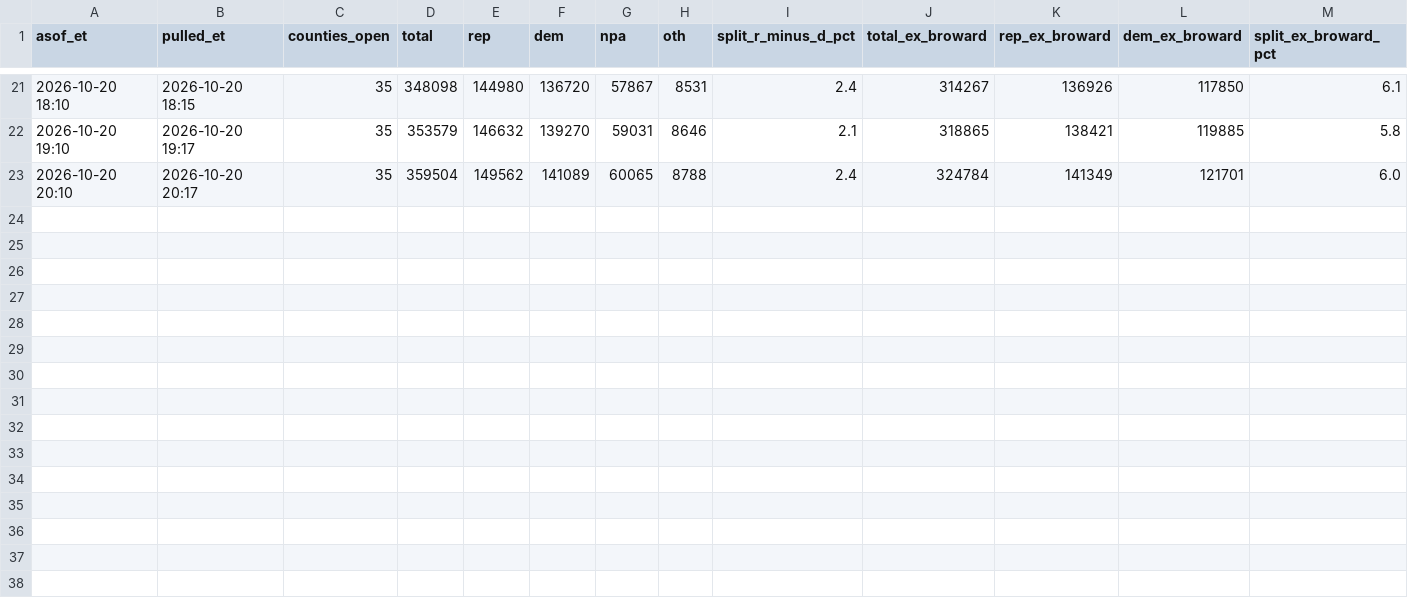
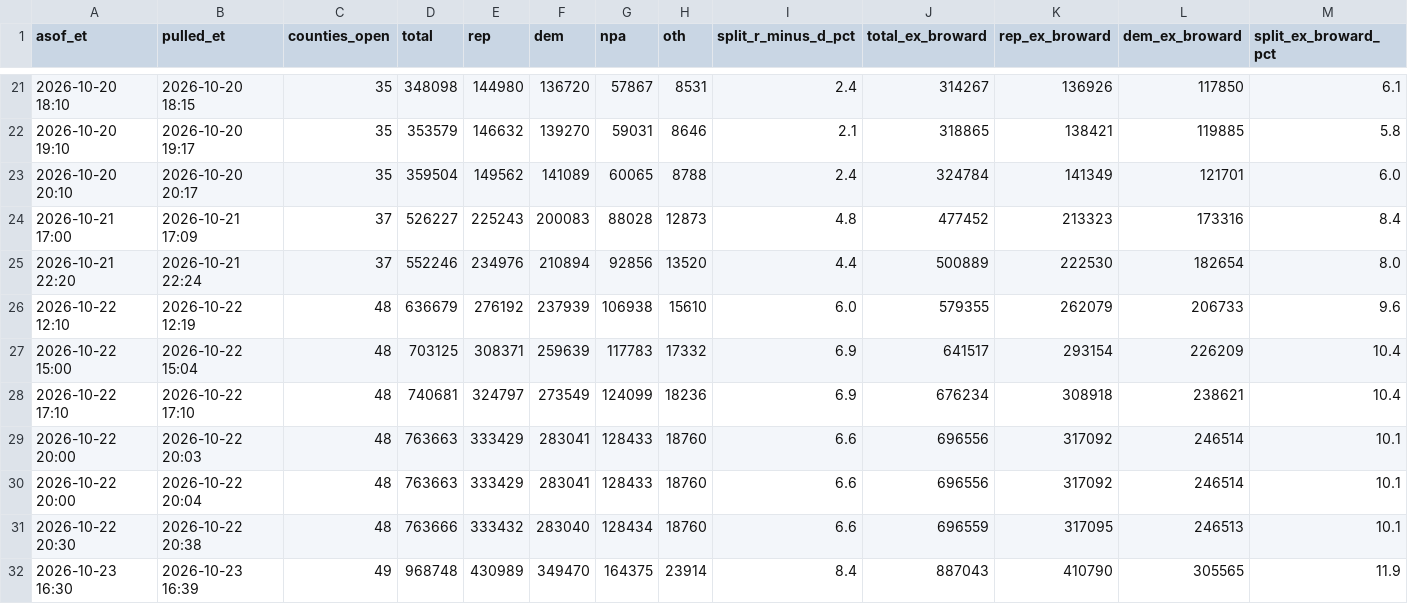
Before and after one commit to sethjlevyhub/fl-early-vote, a CSV file: site/fl-live-data.csv, drawn as a sheet; only a part is shown, gaps mark what is left out; rows hold the shown columns only; the diff names each change by its address in the sheet, - before the commit and + after, or states it on an @@ line.

```diff
--- a/site/fl-live-data.csv
+++ b/site/fl-live-data.csv
+row 24: 2026-10-21 17:00 | 2026-10-21 17:09 | 37 | 526227 | 225243 | 200083 | 88028 | 12873 | 4.8 | 477452 | 213323 | 173316 | 8.4
+row 25: 2026-10-21 22:20 | 2026-10-21 22:24 | 37 | 552246 | 234976 | 210894 | 92856 | 13520 | 4.4 | 500889 | 222530 | 182654 | 8.0
+row 26: 2026-10-22 12:10 | 2026-10-22 12:19 | 48 | 636679 | 276192 | 237939 | 106938 | 15610 | 6.0 | 579355 | 262079 | 206733 | 9.6
+row 27: 2026-10-22 15:00 | 2026-10-22 15:04 | 48 | 703125 | 308371 | 259639 | 117783 | 17332 | 6.9 | 641517 | 293154 | 226209 | 10.4
+row 28: 2026-10-22 17:10 | 2026-10-22 17:10 | 48 | 740681 | 324797 | 273549 | 124099 | 18236 | 6.9 | 676234 | 308918 | 238621 | 10.4
+row 29: 2026-10-22 20:00 | 2026-10-22 20:03 | 48 | 763663 | 333429 | 283041 | 128433 | 18760 | 6.6 | 696556 | 317092 | 246514 | 10.1
+row 30: 2026-10-22 20:00 | 2026-10-22 20:04 | 48 | 763663 | 333429 | 283041 | 128433 | 18760 | 6.6 | 696556 | 317092 | 246514 | 10.1
+row 31: 2026-10-22 20:30 | 2026-10-22 20:38 | 48 | 763666 | 333432 | 283040 | 128434 | 18760 | 6.6 | 696559 | 317095 | 246513 | 10.1
+row 32: 2026-10-23 16:30 | 2026-10-23 16:39 | 49 | 968748 | 430989 | 349470 | 164375 | 23914 | 8.4 | 887043 | 410790 | 305565 | 11.9
```
Also changed, not shown: site/data.csv, site/ga-data.csv, 8 other files.
